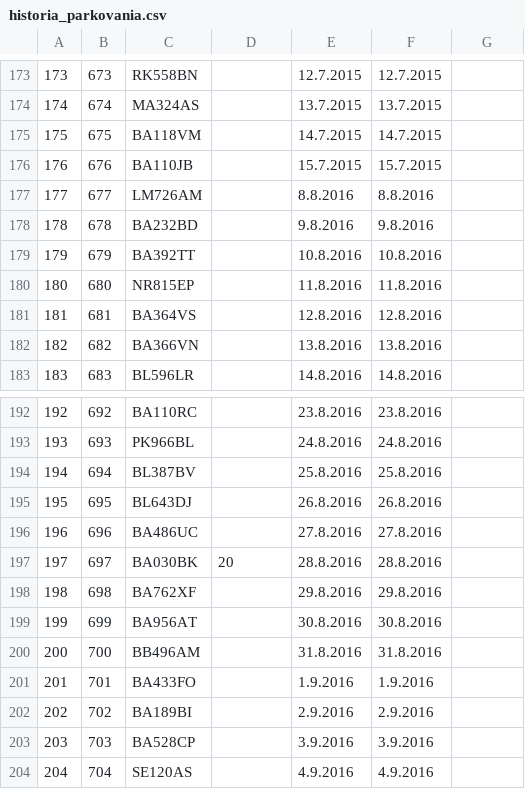
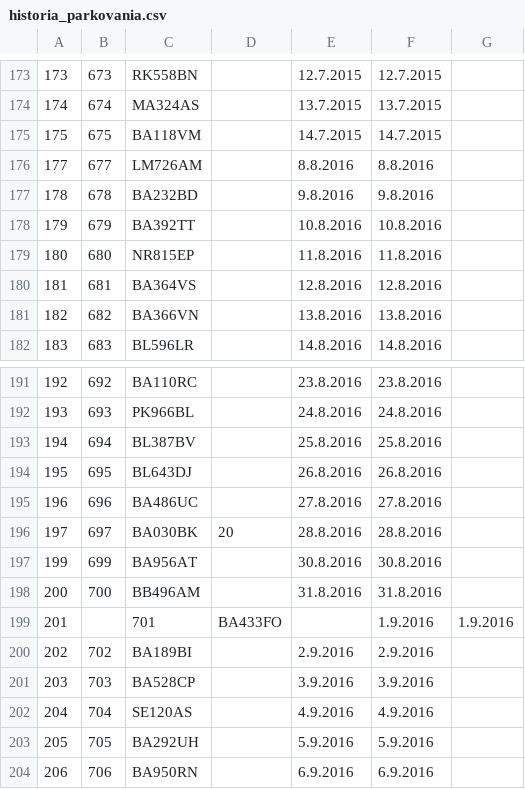
Before and after one commit to ketrin38/DS_LetiskoveParkovisko, a CSV file: 3.semestralka/data/DATA_pre_pracu_matus/historia_parkovania.csv, drawn as a sheet; only a part is shown, gaps mark what is left out; the shorter side is filled out with more unchanged rows; removed rows and columns are numbered as before the commit, all else as after; the diff names each change by its address in the sheet, - before the commit and + after, or states it on an @@ line.

```diff
--- a/3.semestralka/data/DATA_pre_pracu_matus/historia_parkovania.csv
+++ b/3.semestralka/data/DATA_pre_pracu_matus/historia_parkovania.csv
-row 176: 176 | 676 | BA110JB |  | 15.7.2015 | 15.7.2015
-row 198: 198 | 698 | BA762XF |  | 29.8.2016 | 29.8.2016
-row 201: 201 | 701 | BA433FO |  | 1.9.2016 | 1.9.2016
+row 199: 201 |  | 701 | BA433FO |  | 1.9.2016 | 1.9.2016
```
Also changed, not shown: 3.semestralka/data/DATA_pre_pracu_matus/platba.csv, 14 other files.
